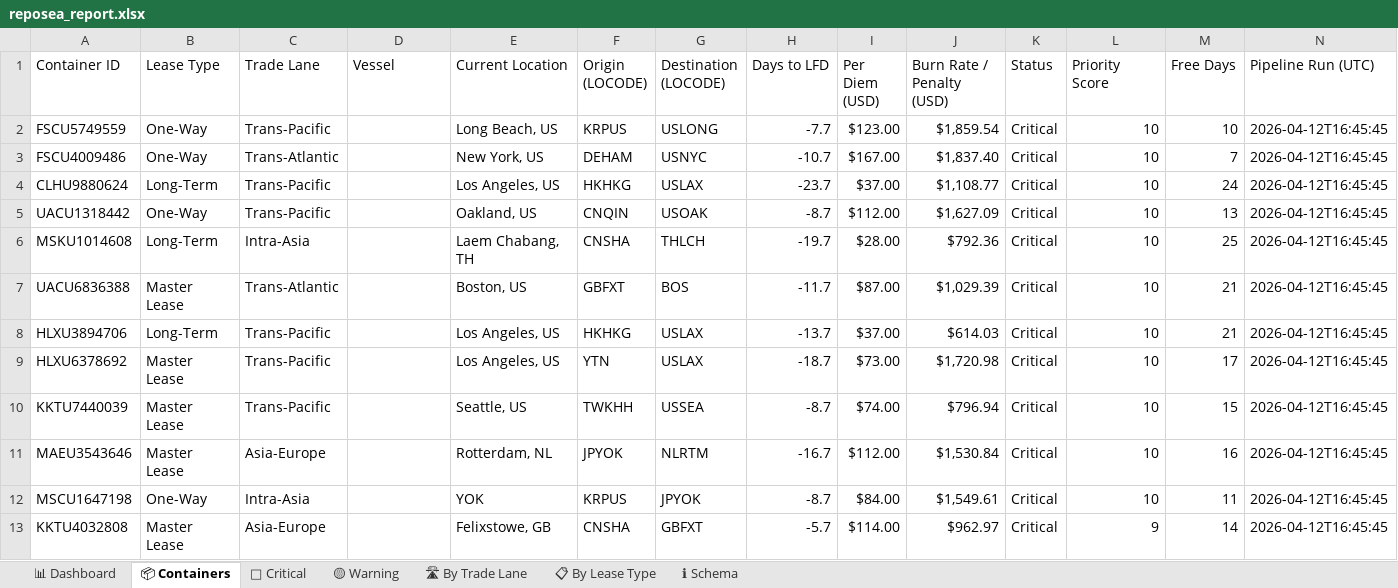
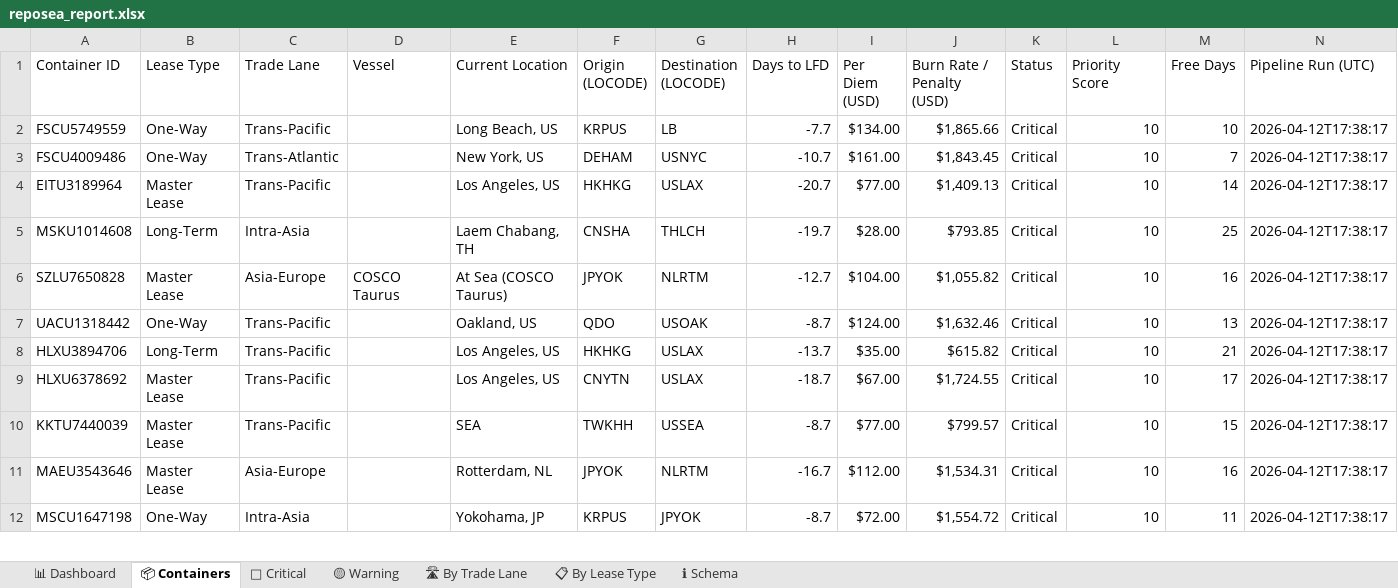
Before and after one commit to rahulmistry18/Reposea_container_optimizer, an Excel workbook: data/exports/reposea_report.xlsx, sheet 📦 Containers, drawn as a sheet; only a part is shown; values as stored, in another font and other column widths than the file's, no cell formats; table styles not drawn; removed rows and columns are numbered as before the commit, all else as after; the diff covers the shown part only; the diff names each change by its address in the sheet, - before the commit and + after, or states it on an @@ line.

Commit message:
chore(data): pipeline run 2026-04-12T09:38:18Z [skip ci]

```diff
--- a/data/exports/reposea_report.xlsx (sheet 📦 Containers)
+++ b/data/exports/reposea_report.xlsx (sheet 📦 Containers)
-G2 (Destination (LOCODE)): USLONG
+G2 (Destination (LOCODE)): LB
-I2 (Per Diem (USD)): $123.00
+I2 (Per Diem (USD)): $134.00
-J2 (Burn Rate / Penalty (USD)): $1,859.54
+J2 (Burn Rate / Penalty (USD)): $1,865.66
-N2:N4 (Pipeline Run (UTC)): 2026-04-12T16:45:45
+N2:N4 (Pipeline Run (UTC)): 2026-04-12T17:38:17
-I3 (Per Diem (USD)): $167.00
+I3 (Per Diem (USD)): $161.00
-J3 (Burn Rate / Penalty (USD)): $1,837.40
+J3 (Burn Rate / Penalty (USD)): $1,843.45
-A4 (Container ID): CLHU9880624
+A4 (Container ID): EITU3189964
-B4 (Lease Type): Long-Term
+B4 (Lease Type): Master Lease
-H4 (Days to LFD): -23.7
+H4 (Days to LFD): -20.7
-I4 (Per Diem (USD)): $37.00
+I4 (Per Diem (USD)): $77.00
-J4 (Burn Rate / Penalty (USD)): $1,108.77
+J4 (Burn Rate / Penalty (USD)): $1,409.13
-M4 (Free Days): 24
+M4 (Free Days): 14
-row 5: UACU1318442 | One-Way | Trans-Pacific |  | Oakland, US | CNQIN | USOAK | -8.7 | $112.00 | $1,627.09 | Critical | 10 | 13 | 2026-04-12T16:45:45
-J5 (Burn Rate / Penalty (USD)): $792.36
+J5 (Burn Rate / Penalty (USD)): $793.85
-N5 (Pipeline Run (UTC)): 2026-04-12T16:45:45
+N5 (Pipeline Run (UTC)): 2026-04-12T17:38:17
-row 7: UACU6836388 | Master Lease | Trans-Atlantic |  | Boston, US | GBFXT | BOS | -11.7 | $87.00 | $1,029.39 | Critical | 10 | 21 | 2026-04-12T16:45:45
+row 6: SZLU7650828 | Master Lease | Asia-Europe | COSCO Taurus | At Sea (COSCO Taurus) | JPYOK | NLRTM | -12.7 | $104.00 | $1,055.82 | Critical | 10 | 16 | 2026-04-12T17:38:17
+row 7: UACU1318442 | One-Way | Trans-Pacific |  | Oakland, US | QDO | USOAK | -8.7 | $124.00 | $1,632.46 | Critical | 10 | 13 | 2026-04-12T17:38:17
-I8 (Per Diem (USD)): $37.00
+I8 (Per Diem (USD)): $35.00
-J8 (Burn Rate / Penalty (USD)): $614.03
+J8 (Burn Rate / Penalty (USD)): $615.82
-N8:N12 (Pipeline Run (UTC)): 2026-04-12T16:45:45
+N8:N12 (Pipeline Run (UTC)): 2026-04-12T17:38:17
-F9 (Origin (LOCODE)): YTN
+F9 (Origin (LOCODE)): CNYTN
-I9 (Per Diem (USD)): $73.00
+I9 (Per Diem (USD)): $67.00
-J9 (Burn Rate / Penalty (USD)): $1,720.98
+J9 (Burn Rate / Penalty (USD)): $1,724.55
-E10 (Current Location): Seattle, US
+E10 (Current Location): SEA
-I10 (Per Diem (USD)): $74.00
+I10 (Per Diem (USD)): $77.00
-J10 (Burn Rate / Penalty (USD)): $796.94
+J10 (Burn Rate / Penalty (USD)): $799.57
-J11 (Burn Rate / Penalty (USD)): $1,530.84
+J11 (Burn Rate / Penalty (USD)): $1,534.31
-E12 (Current Location): YOK
+E12 (Current Location): Yokohama, JP
-I12 (Per Diem (USD)): $84.00
+I12 (Per Diem (USD)): $72.00
-J12 (Burn Rate / Penalty (USD)): $1,549.61
+J12 (Burn Rate / Penalty (USD)): $1,554.72
-row 13: KKTU4032808 | Master Lease | Asia-Europe |  | Felixstowe, GB | CNSHA | GBFXT | -5.7 | $114.00 | $962.97 | Critical | 9 | 14 | 2026-04-12T16:45:45
```
Also changed, not shown: 8 added rows, 7 removed rows and 48 edited cells elsewhere in this sheet, sheet 🔴 Critical, sheet 🛣 By Trade Lane, sheet 📊 Dashboard, sheet 📋 By Lease Type, sheet 🟡 Warning, cell formats, 7 other files.
